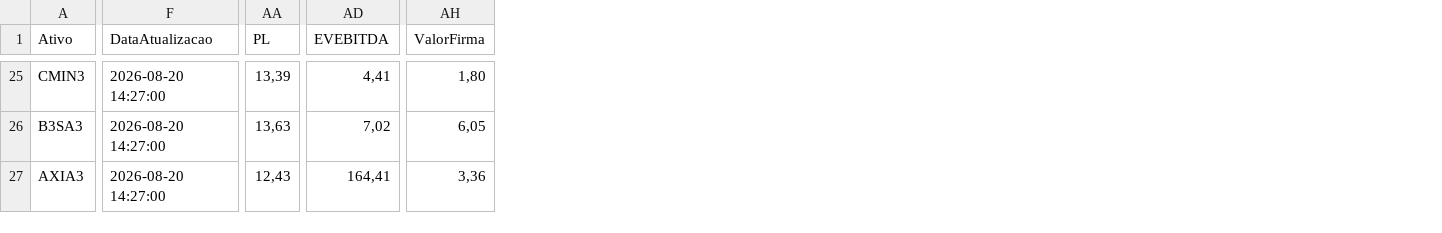
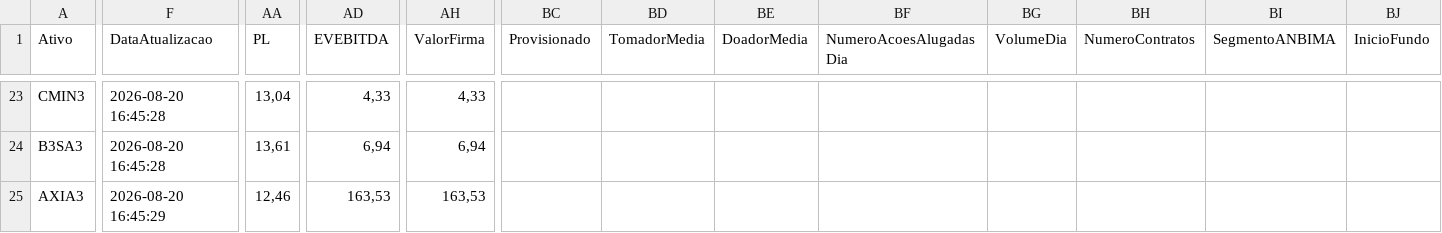
Before and after one commit to mec4tronico/FinancasOnline, a CSV file: patrimonio_consolidado.csv, drawn as a sheet; only a part is shown, gaps mark what is left out; addresses are those after the commit; the diff covers the shown part only; the diff names each change by its address in the sheet, - before the commit and + after, or states it on an @@ line.

```diff
--- a/patrimonio_consolidado.csv
+++ b/patrimonio_consolidado.csv
+column BC (Provisionado), empty
+column BD (TomadorMedia), empty
+column BE (DoadorMedia), empty
+column BF (NumeroAcoesAlugadasDia), empty
+column BG (VolumeDia), empty
+column BH (NumeroContratos), empty
+column BI (SegmentoANBIMA), empty
+column BJ (InicioFundo), empty
-F23:F24 (DataAtualizacao): 2026-08-20 14:27:00
+F23:F24 (DataAtualizacao): 2026-08-20 16:45:28
-AA23 (PL): 13,39
+AA23 (PL): 13,04
-AD23 (EVEBITDA): 4,41
+AD23 (EVEBITDA): 4,33
-AH23 (ValorFirma): 1,80
+AH23 (ValorFirma): 4,33
-AA24 (PL): 13,63
+AA24 (PL): 13,61
-AD24 (EVEBITDA): 7,02
+AD24 (EVEBITDA): 6,94
-AH24 (ValorFirma): 6,05
+AH24 (ValorFirma): 6,94
-F25 (DataAtualizacao): 2026-08-20 14:27:00
+F25 (DataAtualizacao): 2026-08-20 16:45:29
-AA25 (PL): 12,43
+AA25 (PL): 12,46
-AD25 (EVEBITDA): 164,41
+AD25 (EVEBITDA): 163,53
-AH25 (ValorFirma): 3,36
+AH25 (ValorFirma): 163,53
```
Also changed, not shown: 2 removed rows and 48 edited cells elsewhere in this file.
